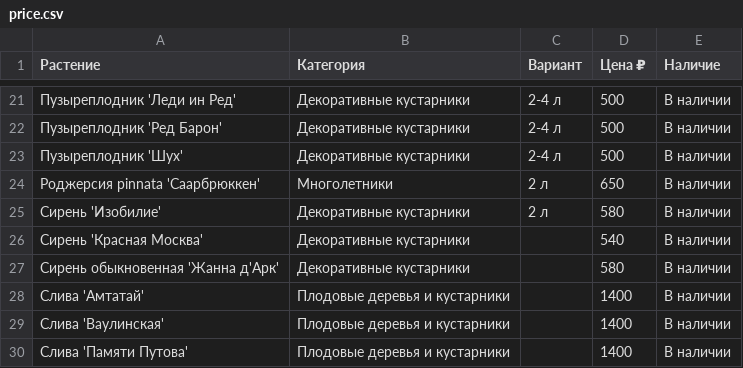
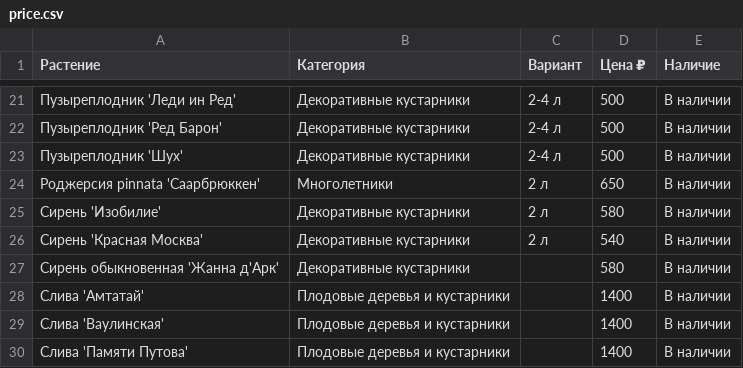
Before and after one commit to i-romanoff/chudni-sad, a CSV file: data/price.csv, drawn as a sheet; only a part is shown, gaps mark what is left out.

```diff
--- a/data/price.csv
+++ b/data/price.csv
@@ -25,3 +25,3 @@
 Сирень 'Изобилие';Декоративные кустарники;2 л;580;В наличии
-Сирень 'Красная Москва';Декоративные кустарники;;540;В наличии
+Сирень 'Красная Москва';Декоративные кустарники;2 л;540;В наличии
 Сирень обыкновенная 'Жанна д'Арк';Декоративные кустарники;;580;В наличии
```
Also changed, not shown: 1 other file.
